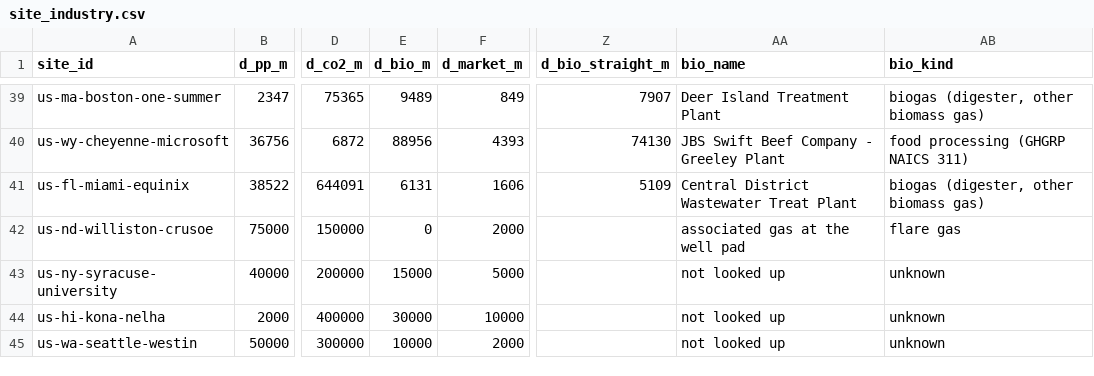
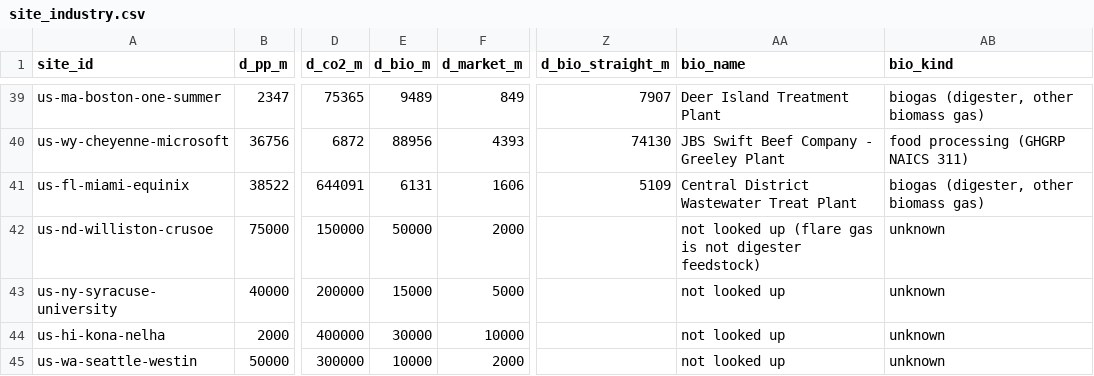
Before and after one commit to ArielWyrobnik/HEATBEAT-Hack, a CSV file: data_pipeline/site_industry.csv, drawn as a sheet; only a part is shown, gaps mark what is left out; the diff names each change by its address in the sheet, - before the commit and + after, or states it on an @@ line.

```diff
--- a/data_pipeline/site_industry.csv
+++ b/data_pipeline/site_industry.csv
-E42 (d_bio_m): 0
+E42 (d_bio_m): 50000
-AA42 (bio_name): associated gas at the well pad
+AA42 (bio_name): not looked up (flare gas is not digester feedstock)
-AB42 (bio_kind): flare gas
+AB42 (bio_kind): unknown
```
Also changed, not shown: data_pipeline/site_ranking_inputs_industry.csv, 6 other files.
